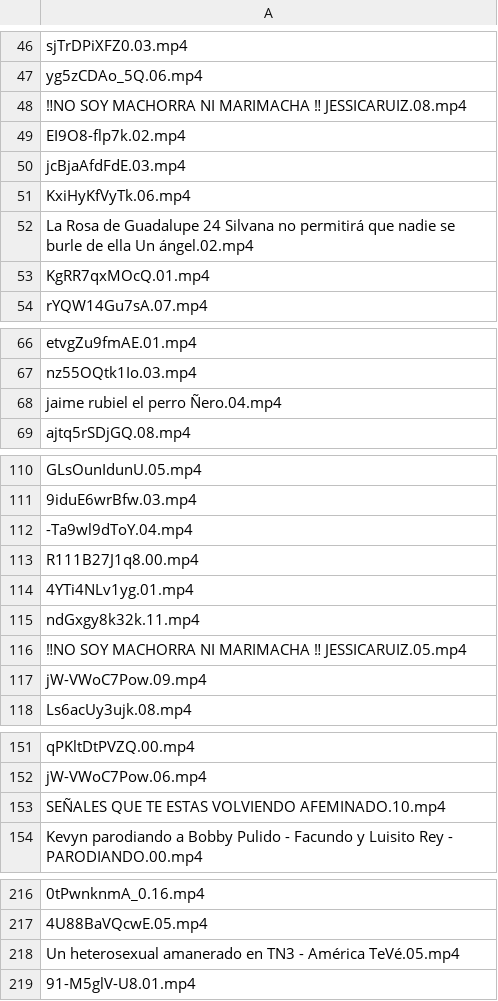
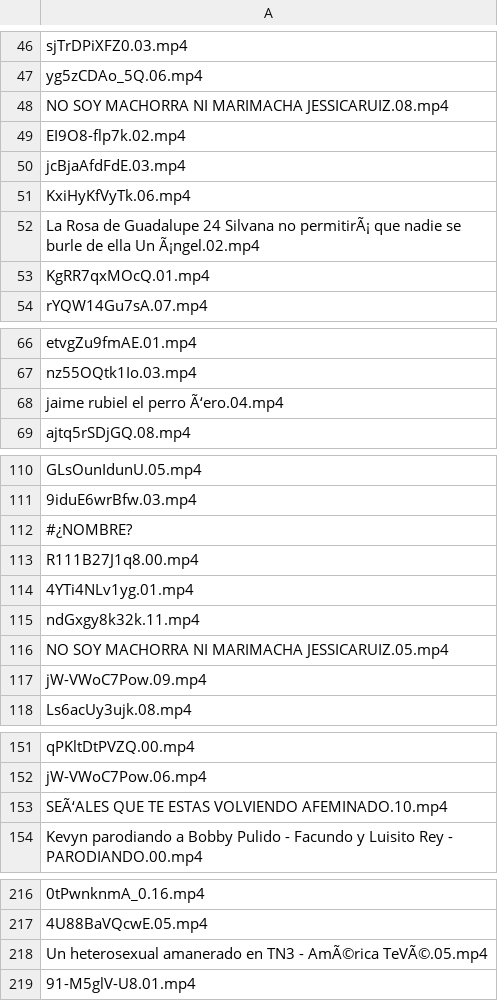
Before and after one commit to iltocl/hsdvmi-video-annotation-webapp, a CSV file: batch_files/batch_13.csv, drawn as a sheet; only a part is shown, gaps mark what is left out; the diff names each change by its address in the sheet, - before the commit and + after, or states it on an @@ line.

Commit message:
231002 batch files for the pool of videos v.1

```diff
--- a/batch_files/batch_13.csv
+++ b/batch_files/batch_13.csv
-A48: ‼NO SOY MACHORRA NI MARIMACHA ‼ JESSICARUIZ.08.mp4
+A48: NO SOY MACHORRA NI MARIMACHA JESSICARUIZ.08.mp4
-A52: …Silvana no permitirá que nadie se burle de ella Un ángel.02.mp4
+A52: …Silvana no permitirÃ¡ que nadie se burle de ella Un Ã¡ngel.02.mp4
-A68: jaime rubiel el perro Ñero.04.mp4
+A68: jaime rubiel el perro Ã‘ero.04.mp4
-A112: -Ta9wl9dToY.04.mp4
+A112: #¿NOMBRE?
-A116: ‼NO SOY MACHORRA NI MARIMACHA ‼ JESSICARUIZ.05.mp4
+A116: NO SOY MACHORRA NI MARIMACHA JESSICARUIZ.05.mp4
-A153: SEÑALES QUE TE…
+A153: SEÃ‘ALES QUE TE…
-A218: …TN3 - América TeVé.05.mp4
+A218: …TN3 - AmÃ©rica TeVÃ©.05.mp4
```
Also changed, not shown: batch_files/batch_14.csv, batch_files/batch_15.csv, 13 other files.
